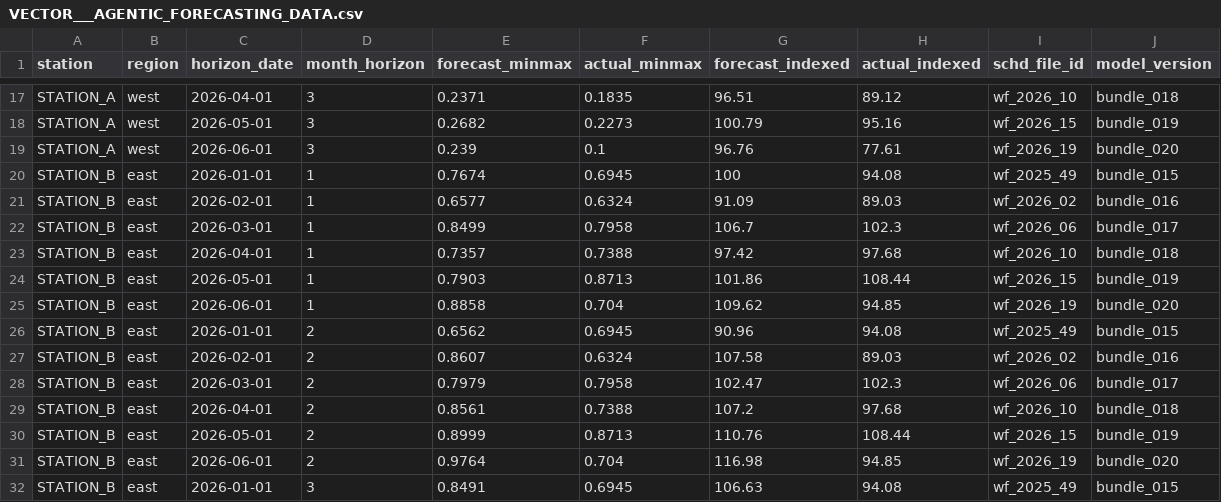
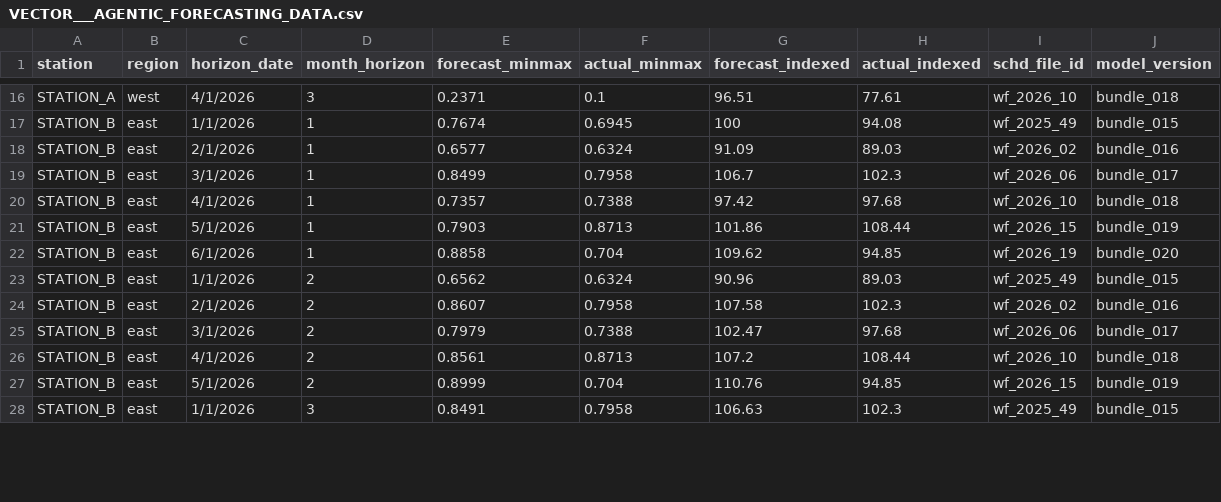
Before and after one commit to MLBgh/agentic-forecasting, a CSV file: implementations/ac_one/VECTOR___AGENTIC_FORECASTING_DATA.csv, drawn as a sheet; only a part is shown, gaps mark what is left out; removed rows and columns are numbered as before the commit, all else as after; the diff covers the shown part only; the diff names each change by its address in the sheet, - before the commit and + after, or states it on an @@ line.

Commit message:
Shift the actual columns by month_horizon-1 (assume that the actual for month_horizon=1 is correct)

```diff
--- a/implementations/ac_one/VECTOR___AGENTIC_FORECASTING_DATA.csv
+++ b/implementations/ac_one/VECTOR___AGENTIC_FORECASTING_DATA.csv
-C16 (horizon_date): 2026-04-01
+C16 (horizon_date): 4/1/2026
-F16 (actual_minmax): 0.1835
+F16 (actual_minmax): 0.1
-H16 (actual_indexed): 89.12
+H16 (actual_indexed): 77.61
-row 18: STATION_A | west | 2026-05-01 | 3 | 0.2682 | 0.2273 | 100.79 | 95.16 | wf_2026_15 | bundle_019
-row 19: STATION_A | west | 2026-06-01 | 3 | 0.239 | 0.1 | 96.76 | 77.61 | wf_2026_19 | bundle_020
-C17 (horizon_date): 2026-01-01
+C17 (horizon_date): 1/1/2026
-C18 (horizon_date): 2026-02-01
+C18 (horizon_date): 2/1/2026
-C19 (horizon_date): 2026-03-01
+C19 (horizon_date): 3/1/2026
-C20 (horizon_date): 2026-04-01
+C20 (horizon_date): 4/1/2026
-C21 (horizon_date): 2026-05-01
+C21 (horizon_date): 5/1/2026
-C22 (horizon_date): 2026-06-01
+C22 (horizon_date): 6/1/2026
-C23 (horizon_date): 2026-01-01
+C23 (horizon_date): 1/1/2026
-F23 (actual_minmax): 0.6945
+F23 (actual_minmax): 0.6324
-H23 (actual_indexed): 94.08
+H23 (actual_indexed): 89.03
-C24 (horizon_date): 2026-02-01
+C24 (horizon_date): 2/1/2026
-F24 (actual_minmax): 0.6324
+F24 (actual_minmax): 0.7958
-H24 (actual_indexed): 89.03
+H24 (actual_indexed): 102.3
-C25 (horizon_date): 2026-03-01
+C25 (horizon_date): 3/1/2026
-F25 (actual_minmax): 0.7958
+F25 (actual_minmax): 0.7388
-H25 (actual_indexed): 102.3
+H25 (actual_indexed): 97.68
-C26 (horizon_date): 2026-04-01
+C26 (horizon_date): 4/1/2026
-F26 (actual_minmax): 0.7388
+F26 (actual_minmax): 0.8713
-H26 (actual_indexed): 97.68
+H26 (actual_indexed): 108.44
-C27 (horizon_date): 2026-05-01
+C27 (horizon_date): 5/1/2026
-F27 (actual_minmax): 0.8713
+F27 (actual_minmax): 0.704
-H27 (actual_indexed): 108.44
+H27 (actual_indexed): 94.85
-row 31: STATION_B | east | 2026-06-01 | 2 | 0.9764 | 0.704 | 116.98 | 94.85 | wf_2026_19 | bundle_020
-C28 (horizon_date): 2026-01-01
+C28 (horizon_date): 1/1/2026
-F28 (actual_minmax): 0.6945
+F28 (actual_minmax): 0.7958
-H28 (actual_indexed): 94.08
+H28 (actual_indexed): 102.3
```
Also changed, not shown: 3 removed rows and 39 edited cells elsewhere in this file.
